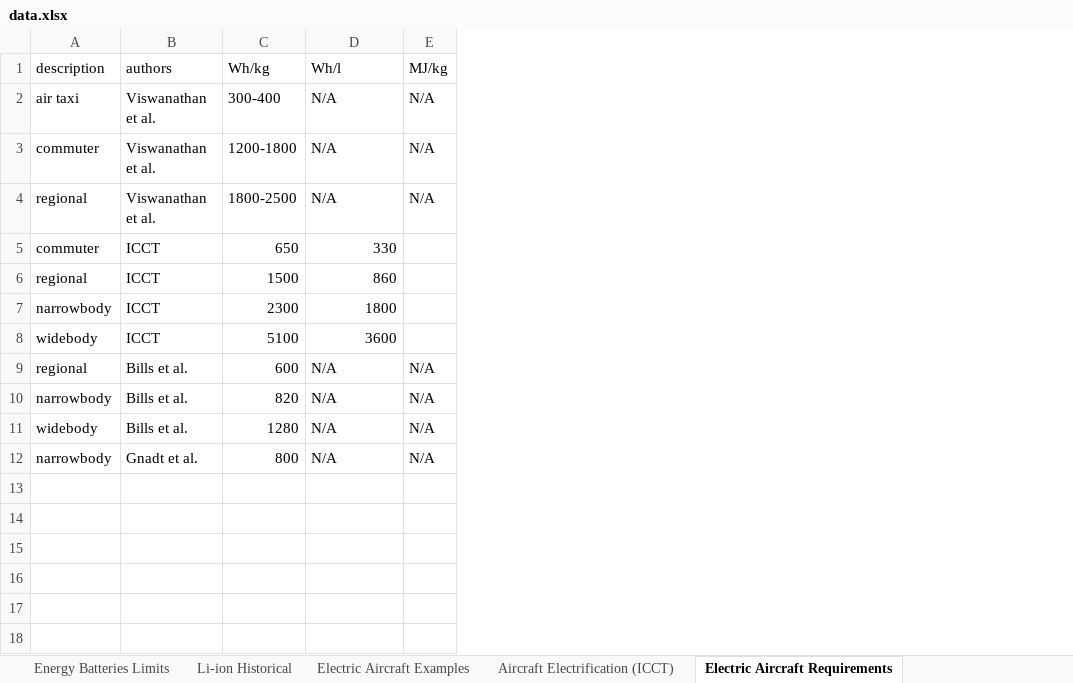
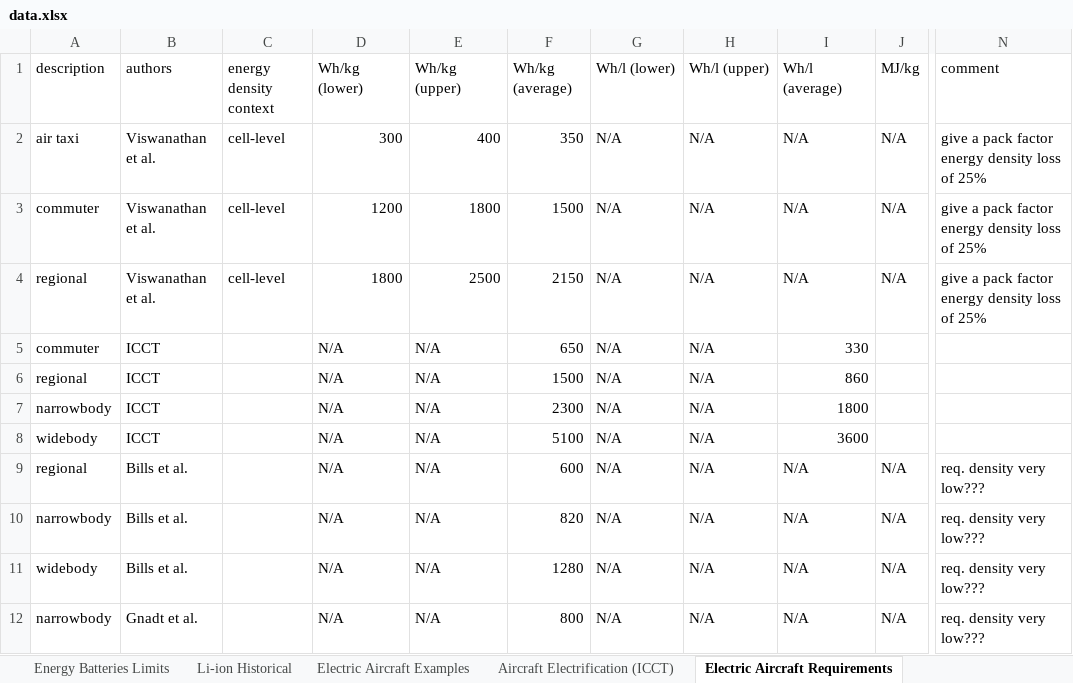
Before and after one commit to michaelweinold/phd_publication_figures, an Excel workbook: 4_aviation/energy_density/data/data.xlsx, sheet Electric Aircraft Requirements, drawn as a sheet; only a part is shown, gaps mark what is left out; values as stored, in another font and other column widths than the file's, no borders; addresses are those after the commit; the diff names each change by its address in the sheet, - before the commit and + after, or states it on an @@ line.

```diff
--- a/4_aviation/energy_density/data/data.xlsx (sheet Electric Aircraft Requirements)
+++ b/4_aviation/energy_density/data/data.xlsx (sheet Electric Aircraft Requirements)
+column C (energy density context), rows 2-4: all cell-level
+column D (Wh/kg (lower)), rows 2-12: 300 | 1200 | 1800 | N/A | N/A | N/A | N/A | N/A | N/A | N/A | N/A
+column E (Wh/kg (upper)), rows 2-12: 400 | 1800 | 2500 | N/A | N/A | N/A | N/A | N/A | N/A | N/A | N/A
+column G (Wh/l (lower)), rows 2-12: all N/A
+column H (Wh/l (upper)), rows 2-12: all N/A
+column N (comment), rows 2-12: give a pack factor energy density loss of 25% | give a pack factor energy density loss of 25% | give a pack factor energy density loss of 25% |  |  |  |  | req. density very low??? | req. density very low??? | req. density very low??? | req. density very low???
-F1: Wh/kg
+F1: Wh/kg (average)
-I1: Wh/l
+I1: Wh/l (average)
-F2 (Wh/kg (average)): 300-400
+F2 (Wh/kg (average)): 350
-F3 (Wh/kg (average)): 1200-1800
+F3 (Wh/kg (average)): 1500
-F4 (Wh/kg (average)): 1800-2500
+F4 (Wh/kg (average)): 2150
```
Also changed, not shown: sheet Li-ion Historical, sheet Energy Density Batteries (2011), 5 other files.
